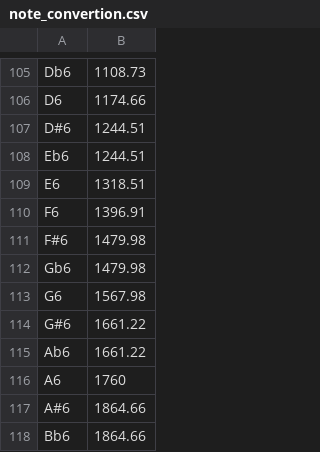
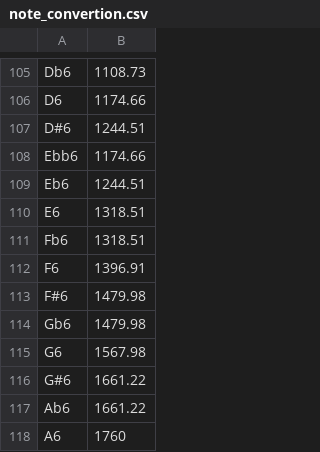
Before and after one commit to juanbraga/pitch_extraction_old, a CSV file: note_convertion.csv, drawn as a sheet; only a part is shown, gaps mark what is left out; the shorter side is filled out with more unchanged rows.

Commit message:
Fb6 and Ebb6 added to note_convertion.csv

```diff
--- a/note_convertion.csv
+++ b/note_convertion.csv
@@ -107,4 +107,6 @@ D6,1174.66
 D#6,1244.51
+Ebb6,1174.66
 Eb6,1244.51
 E6,1318.51
+Fb6,1318.51
 F6,1396.91
```
